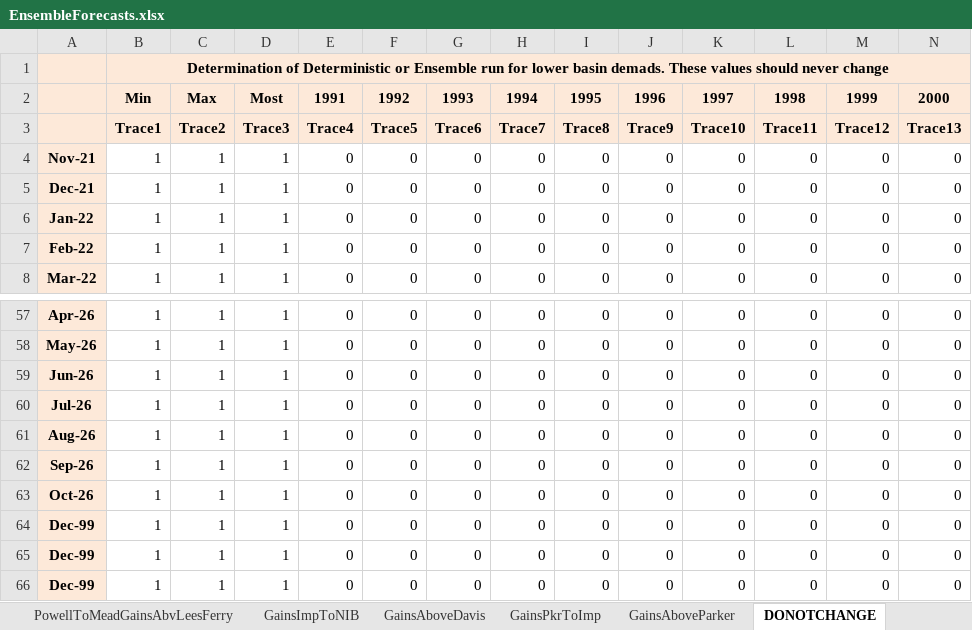
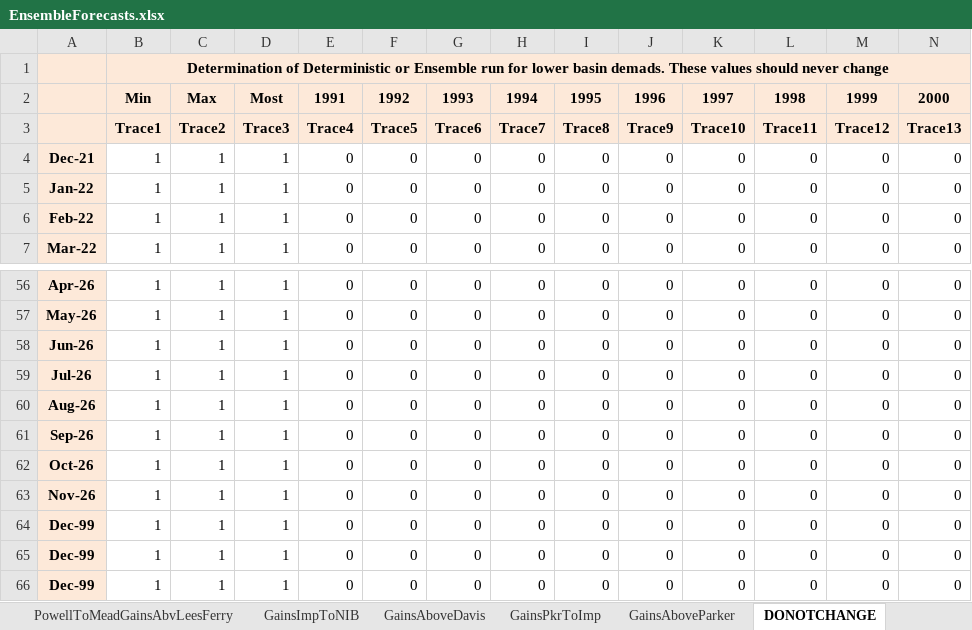
Before and after one commit to tschilb252/crmms, an Excel workbook: Inflow Forecasts/EnsembleForecasts.xlsx, sheet DONOTCHANGE, drawn as a sheet; only a part is shown, gaps mark what is left out; values as stored, in another font and other column widths than the file's, no borders; 19 other sheets too large or unreadable and not compared; removed rows and columns are numbered as before the commit, all else as after; rows hold the shown columns only; the diff names each change by its address in the sheet, - before the commit and + after, or states it on an @@ line.

Commit message:
Updated the CRBFC inflow forecast files and CRMMS forecast spreadsheets to December 2021 information

```diff
--- a/Inflow Forecasts/EnsembleForecasts.xlsx (sheet DONOTCHANGE)
+++ b/Inflow Forecasts/EnsembleForecasts.xlsx (sheet DONOTCHANGE)
-row 4: Nov-21 | 1 | 1 | 1 | 0 | 0 | 0 | 0 | 0 | 0 | 0 | 0 | 0 | 0
+row 63: Nov-26 | 1 | 1 | 1 | 0 | 0 | 0 | 0 | 0 | 0 | 0 | 0 | 0 | 0
```
Also changed, not shown: formulas that keep their value, 13 other files.
